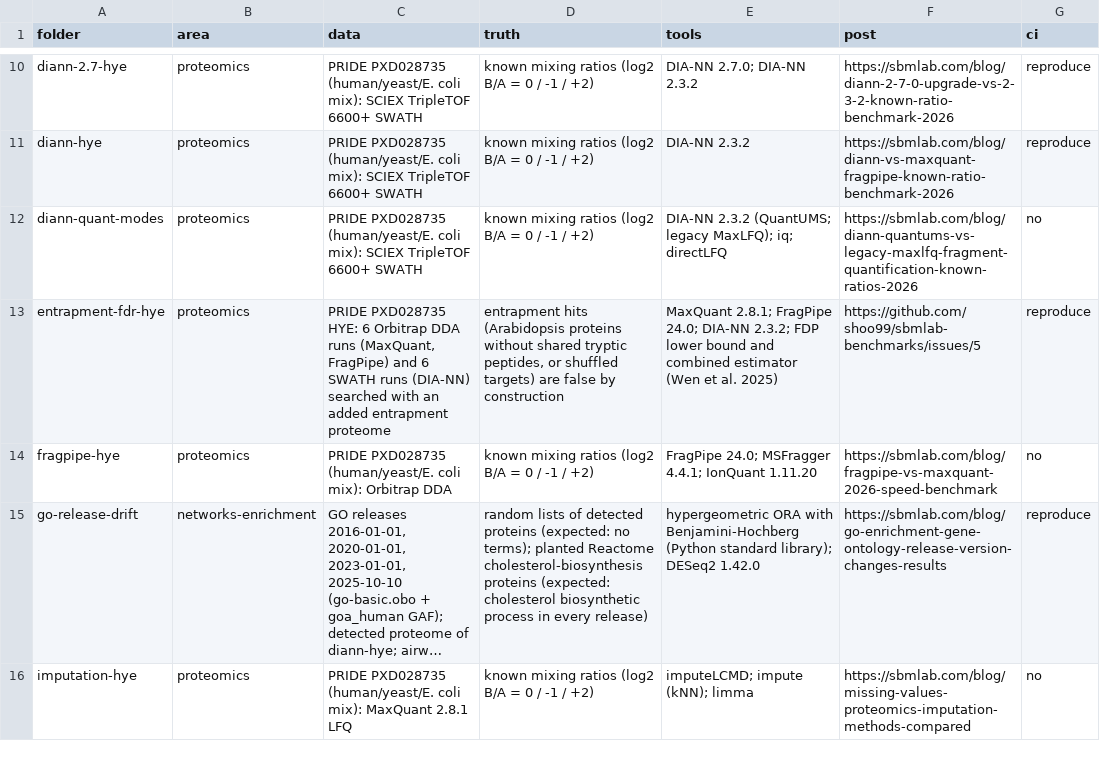
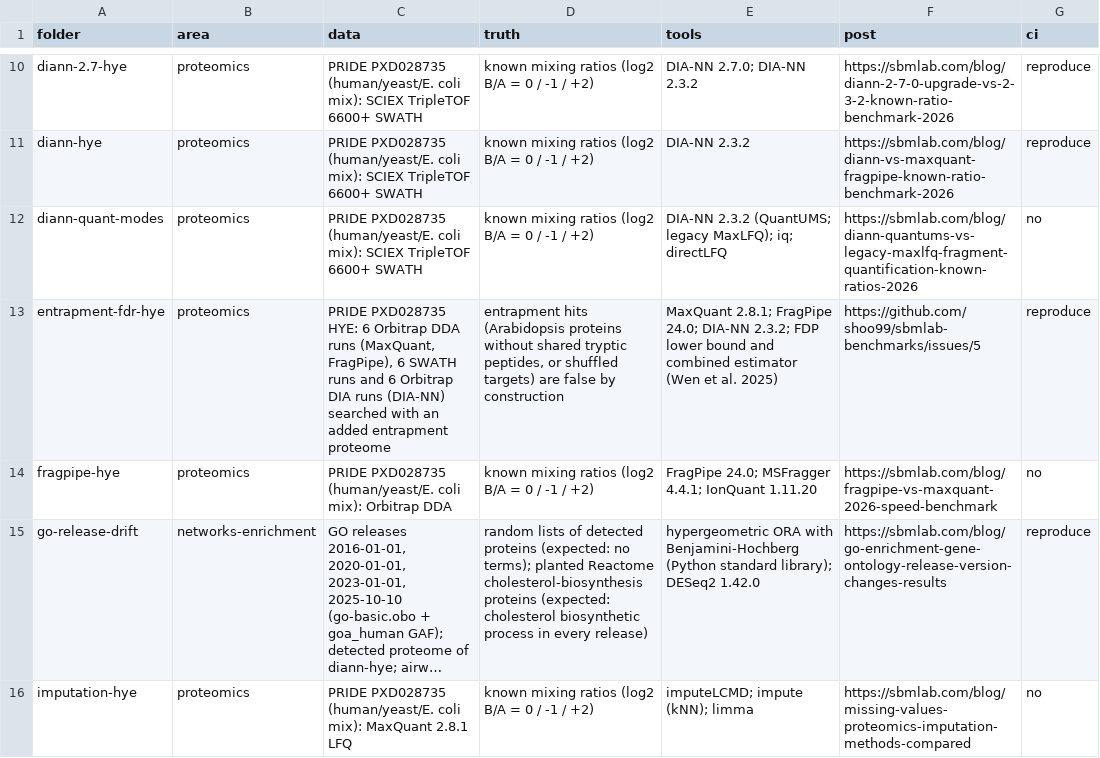
Before and after one commit to shoo99/sbmlab-benchmarks, a CSV file: catalog.csv, drawn as a sheet; only a part is shown, gaps mark what is left out; long unchanged cells end in ….

```diff
--- a/catalog.csv
+++ b/catalog.csv
@@ -12,3 +12,3 @@ diann-hye,proteomics,PRIDE PXD028735 (human/yeast/E. coli mix): SCIEX TripleTOF
 diann-quant-modes,proteomics,PRIDE PXD028735 (human/yeast/E. coli mix): SCIEX TripleTOF 6600+ SWATH,known mixing ratios (log2 B/A = 0 / -1 / +2),DIA-NN 2.3.2 (QuantUMS; legacy MaxLFQ); iq; directLFQ,https://sbmlab.com/blog/diann-quantums-vs-legacy-maxlfq-fragment-quantification-known-ratios-2026,no
-entrapment-fdr-hye,proteomics,"PRIDE PXD028735 HYE: 6 Orbitrap DDA runs (MaxQuant, FragPipe) and 6 SWATH runs (DIA-NN) searched with an added entrapment proteome","entrapment hits (Arabidopsis proteins without shared tryptic peptides, or shuffled targets) are false by construction",MaxQuant 2.8.1; FragPipe 24.0; DIA-NN 2.3.2; FDP lower bound and combined estimator (Wen et al. 2025),https://github.com/shoo99/sbmlab-benchmarks/issues/5,reproduce
+entrapment-fdr-hye,proteomics,"PRIDE PXD028735 HYE: 6 Orbitrap DDA runs (MaxQuant, FragPipe), 6 SWATH runs and 6 Orbitrap DIA runs (DIA-NN) searched with an added entrapment proteome","entrapment hits (Arabidopsis proteins without shared tryptic peptides, or shuffled targets) are false by construction",MaxQuant 2.8.1; FragPipe 24.0; DIA-NN 2.3.2; FDP lower bound and combined estimator (Wen et al. 2025),https://github.com/shoo99/sbmlab-benchmarks/issues/5,reproduce
 fragpipe-hye,proteomics,PRIDE PXD028735 (human/yeast/E. coli mix): Orbitrap DDA,known mixing ratios (log2 B/A = 0 / -1 / +2),FragPipe 24.0; MSFragger 4.4.1; IonQuant 1.11.20,https://sbmlab.com/blog/fragpipe-vs-maxquant-2026-speed-benchmark,no
```
Also changed, not shown: 20 other files.
